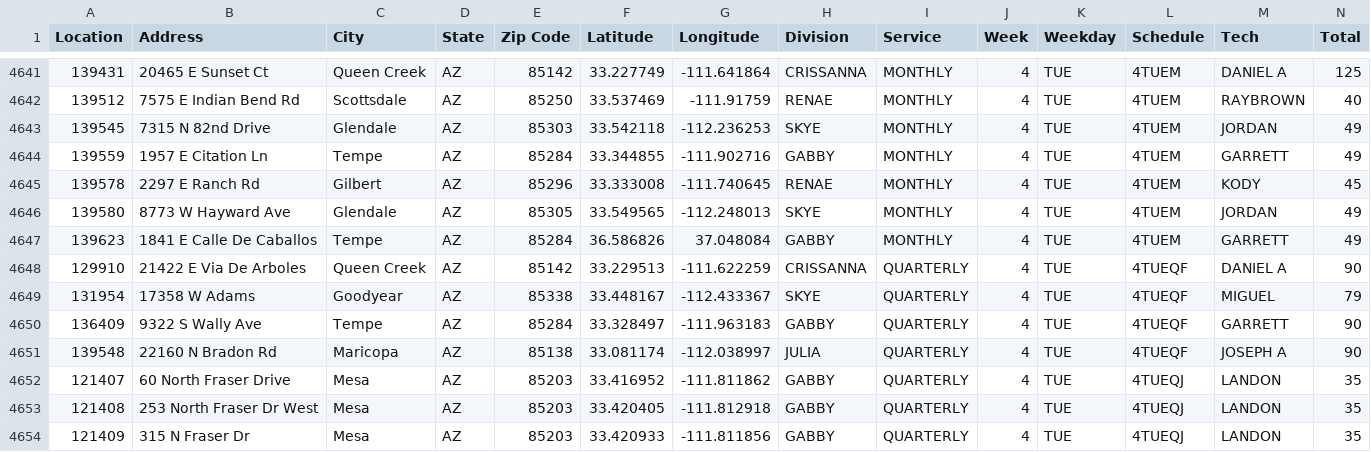
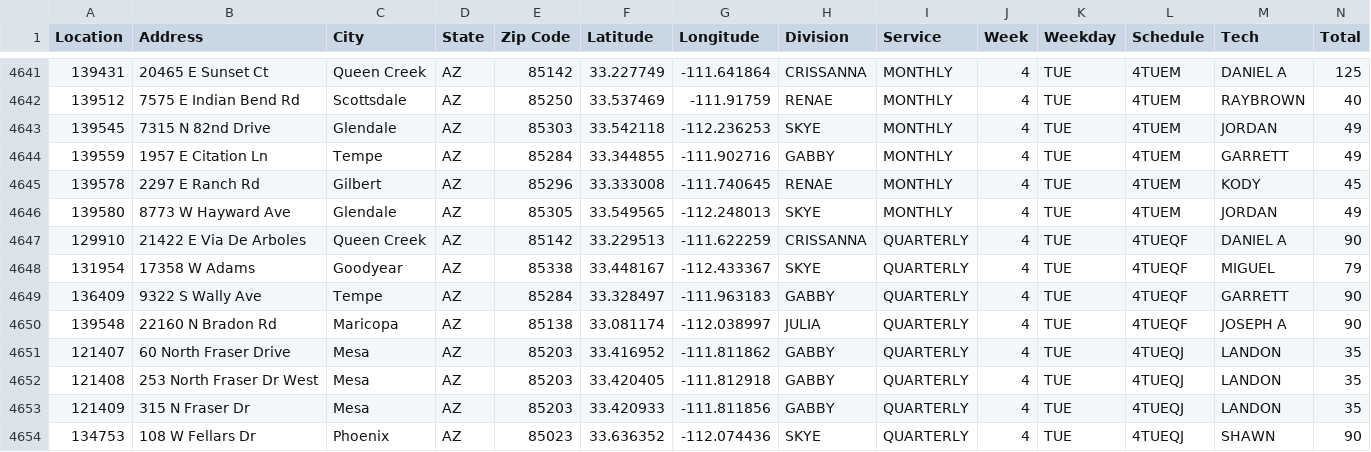
Before and after one commit to RjHuffaker/RjHuffaker.github.io, a CSV file: residential.csv, drawn as a sheet; only a part is shown, gaps mark what is left out; the shorter side is filled out with more unchanged rows; the diff names each change by its address in the sheet, - before the commit and + after, or states it on an @@ line.

```diff
--- a/residential.csv
+++ b/residential.csv
-row 4647: 139623 | 1841 E Calle De Caballos | Tempe | AZ | 85284 | 36.586826 | 37.048084 | GABBY | MONTHLY | 4 | TUE | 4TUEM | GARRETT | 49
```
Also changed, not shown: 3 other files.
